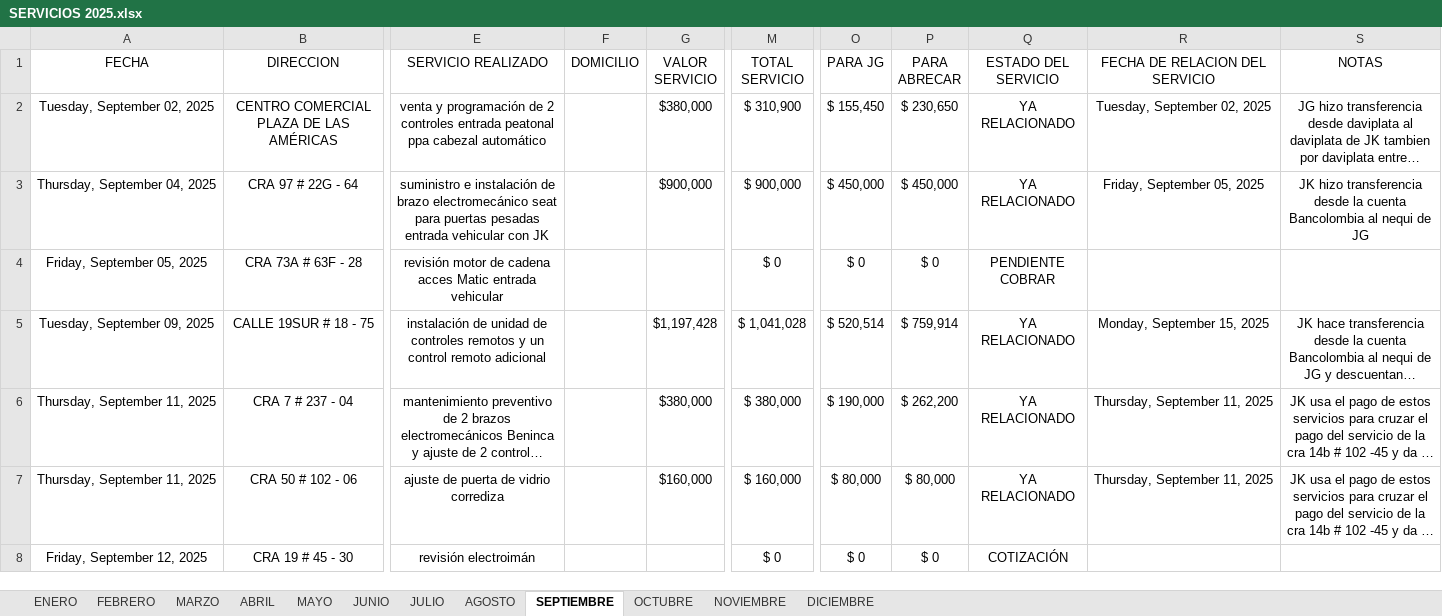
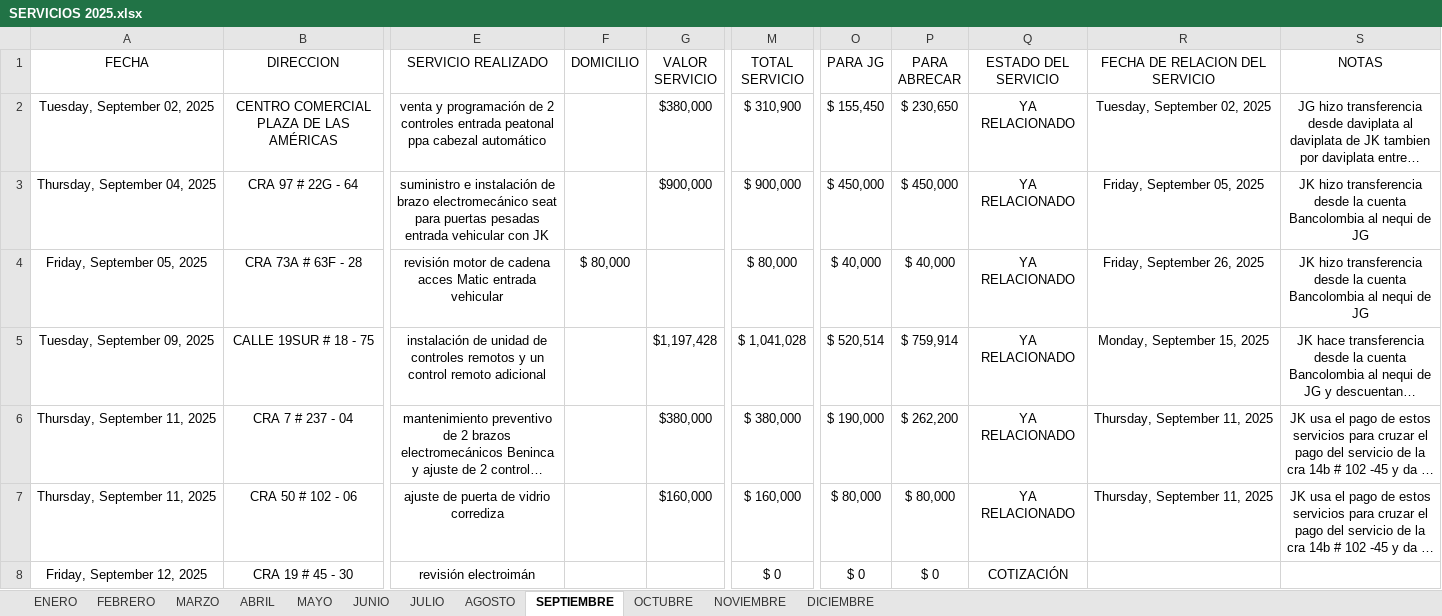
Before and after one commit to juanco1987/backend-relacion-servicios, an Excel workbook: temp/SERVICIOS 2025.xlsx, sheet SEPTIEMBRE, drawn as a sheet; only a part is shown, gaps mark what is left out; long unchanged cells end in …; values as stored, in another font and other column widths than the file's, no borders; conditional formats and table styles not drawn; the diff covers the shown part only; the diff names each change by its address in the sheet, - before the commit and + after, or states it on an @@ line.

```diff
--- a/temp/SERVICIOS 2025.xlsx (sheet SEPTIEMBRE)
+++ b/temp/SERVICIOS 2025.xlsx (sheet SEPTIEMBRE)
-F4 (DOMICILIO): (empty)
+F4 (DOMICILIO): $ 80,000
-M4 (TOTAL SERVICIO): $ 0
+M4 (TOTAL SERVICIO): $ 80,000
-O4 (PARA JG): $ 0
+O4 (PARA JG): $ 40,000
-P4 (PARA ABRECAR): $ 0
+P4 (PARA ABRECAR): $ 40,000
-Q4 (ESTADO DEL SERVICIO): PENDIENTE COBRAR
+Q4 (ESTADO DEL SERVICIO): YA RELACIONADO
-R4 (FECHA DE RELACION DEL SERVICIO): (empty)
+R4 (FECHA DE RELACION DEL SERVICIO): Friday, September 26, 2025
-S4 (NOTAS): (empty)
+S4 (NOTAS): JK hizo transferencia desde la cuenta Bancolombia al nequi de JG
```
Also changed, not shown: 8 added rows, 8 removed rows and 12 edited cells elsewhere in this sheet, sheet OCTUBRE, sheet AGOSTO, sheet ENERO, sheet MARZO, sheet JUNIO, sheet MAYO, 1 more sheet, formulas that keep their value, 3 other files.
